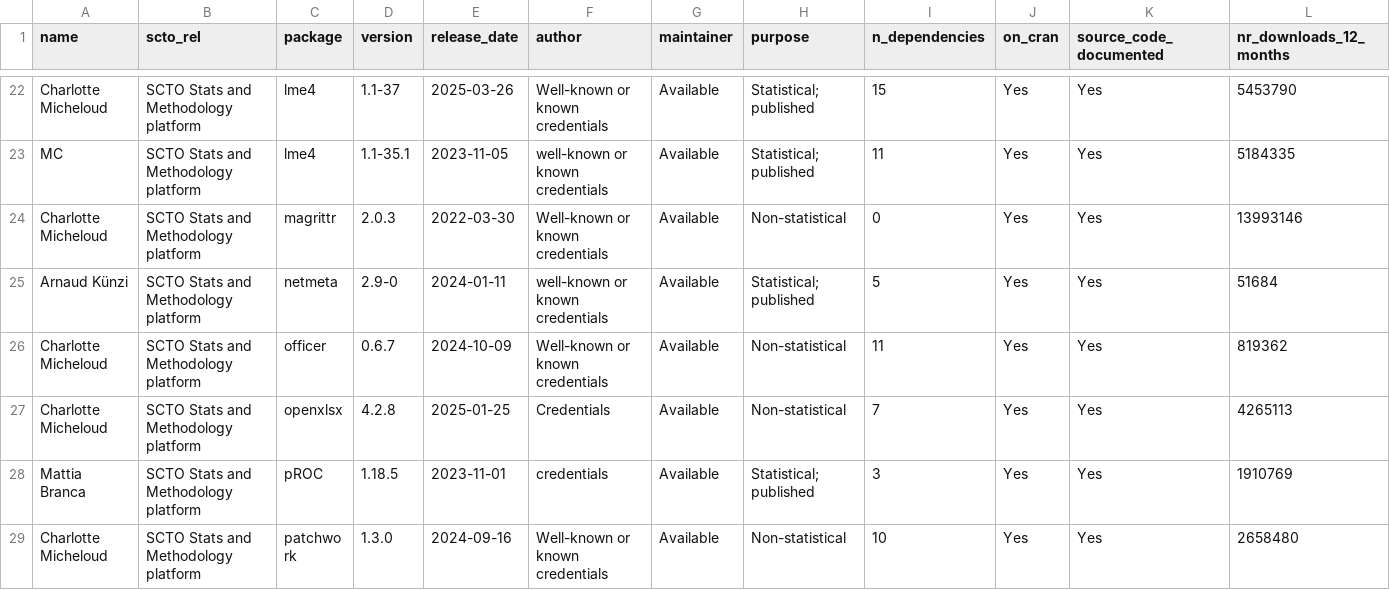
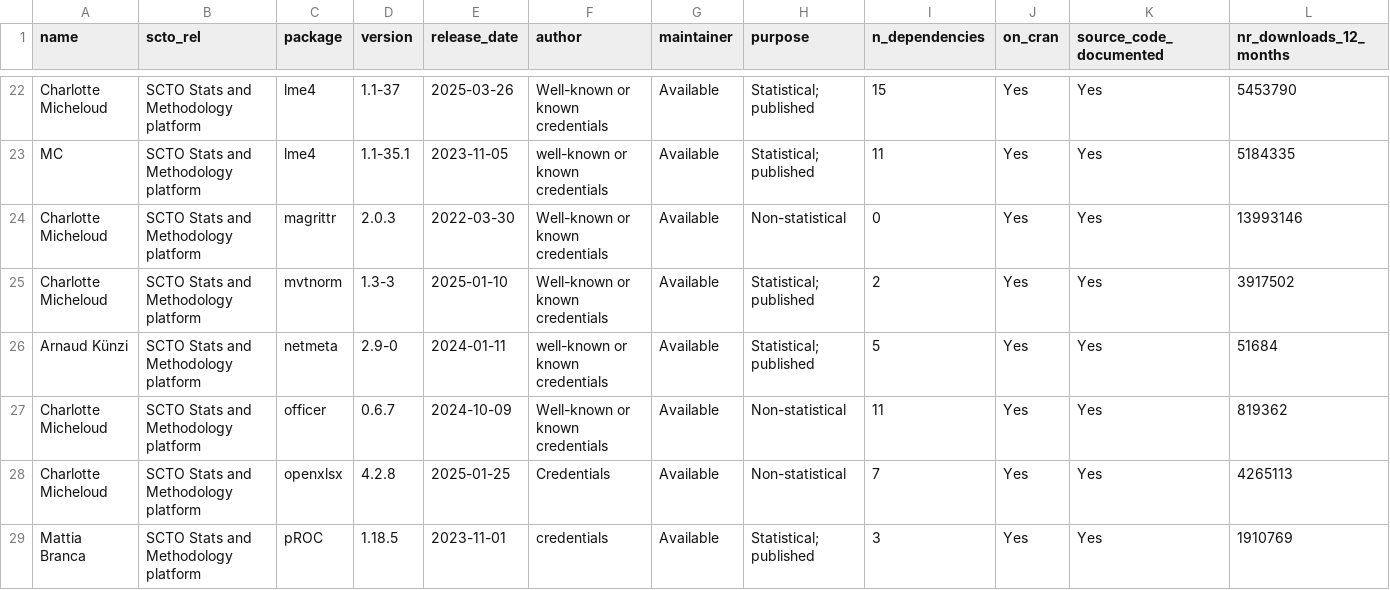
Before and after one commit to SwissClinicalTrialOrganisation/validation_platform, a CSV file: tables/validated_packages.csv, drawn as a sheet; only a part is shown, gaps mark what is left out; the shorter side is filled out with more unchanged rows; rows hold the shown columns only; the diff names each change by its address in the sheet, - before the commit and + after, or states it on an @@ line.

Commit message:
add new packages

```diff
--- a/tables/validated_packages.csv
+++ b/tables/validated_packages.csv
+row 25: Charlotte Micheloud | SCTO Stats and Methodology platform | mvtnorm | 1.3-3 | 2025-01-10 | Well-known or known credentials | Available | Statistical; published | 2 | Yes | Yes | 3917502
```
